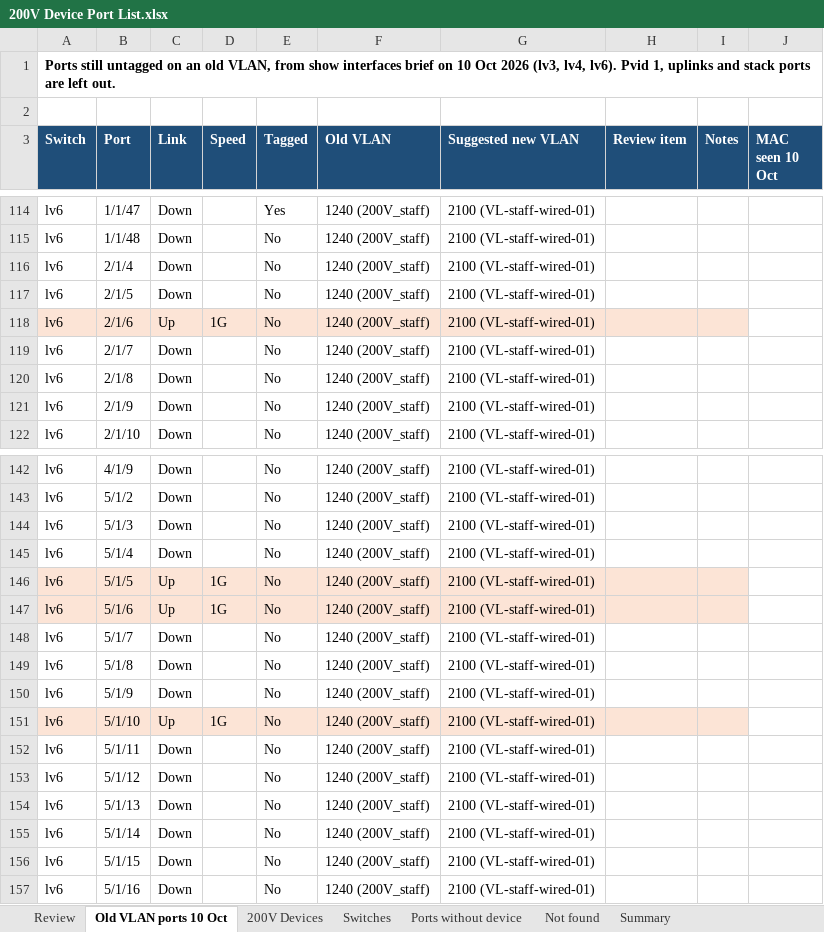
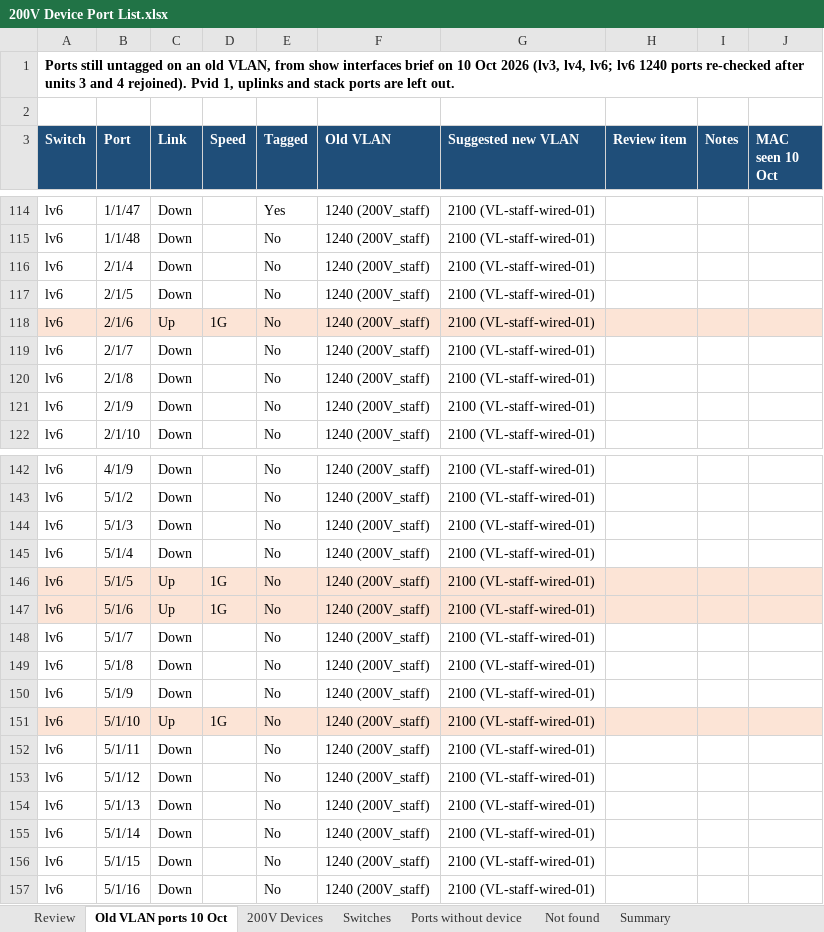
Before and after one commit to Asingh0014/trinity-smartzone-plan, an Excel workbook: 200V Device Port List.xlsx, sheet Old VLAN ports 10 Oct, drawn as a sheet; only a part is shown, gaps mark what is left out; values as stored, in another font and other column widths than the file's, no borders; charts and pictures not drawn; the diff covers the shown part only; the diff names each change by its address in the sheet, - before the commit and + after, or states it on an @@ line.

```diff
--- a/200V Device Port List.xlsx (sheet Old VLAN ports 10 Oct)
+++ b/200V Device Port List.xlsx (sheet Old VLAN ports 10 Oct)
-A1 (Switch): …(lv3, lv4, lv6). Pvid 1,…
+A1 (Switch): …(lv3, lv4, lv6; lv6 1240 ports re-checked after units 3 and 4 rejoined). Pvid 1,…
-J118 fill: none
+J118 fill: #FCE4D6
-J146:J147 fill: none
+J146:J147 fill: #FCE4D6
-J151 fill: none
+J151 fill: #FCE4D6
```
Also changed, not shown: 6 edited cells and cell formats elsewhere in this sheet.
